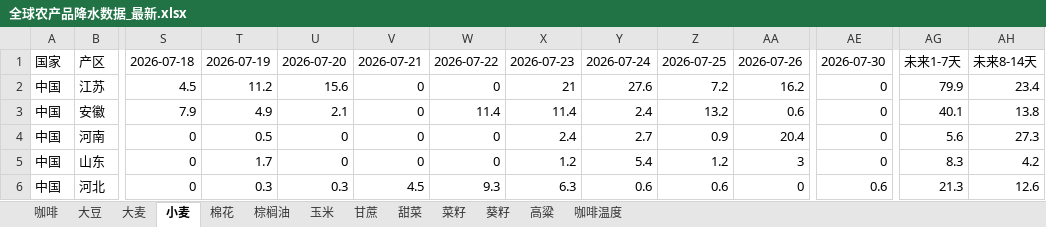
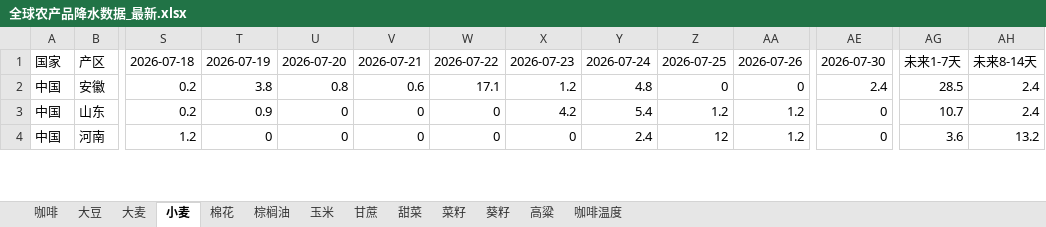
Before and after one commit to 2368846312-oss/ag-weather, an Excel workbook: 全球农产品降水数据_最新.xlsx, sheet 小麦, drawn as a sheet; only a part is shown, gaps mark what is left out; values as stored, in another font and other column widths than the file's, no cell formats; removed rows and columns are numbered as before the commit, all else as after; rows hold the shown columns only; the diff covers the shown part only; the diff names each change by its address in the sheet, - before the commit and + after, or states it on an @@ line.

```diff
--- a/全球农产品降水数据_最新.xlsx (sheet 小麦)
+++ b/全球农产品降水数据_最新.xlsx (sheet 小麦)
-row 2: 中国 | 江苏 | 4.5 | 11.2 | 15.6 | 0 | 0 | 21 | 27.6 | 7.2 | 16.2 | 0 | 79.9 | 23.4
-S2: 7.9
+S2: 0.2
-T2: 4.9
+T2: 3.8
-U2: 2.1
+U2: 0.8
-V2: 0
+V2: 0.6
-W2: 11.4
+W2: 17.1
-X2: 11.4
+X2: 1.2
-Y2: 2.4
+Y2: 4.8
-Z2: 13.2
+Z2: 0
-AA2: 0.6
+AA2: 0
-AE2: 0
+AE2: 2.4
-AG2: 40.1
+AG2: 28.5
-AH2: 13.8
+AH2: 2.4
-row 4: 中国 | 河南 | 0 | 0.5 | 0 | 0 | 0 | 2.4 | 2.7 | 0.9 | 20.4 | 0 | 5.6 | 27.3
-S3: 0
+S3: 0.2
-T3: 1.7
+T3: 0.9
-X3: 1.2
+X3: 4.2
-AA3: 3
+AA3: 1.2
-AG3: 8.3
+AG3: 10.7
-AH3: 4.2
+AH3: 2.4
-row 6: 中国 | 河北 | 0 | 0.3 | 0.3 | 4.5 | 9.3 | 6.3 | 0.6 | 0.6 | 0 | 0.6 | 21.3 | 12.6
+row 4: 中国 | 河南 | 1.2 | 0 | 0 | 0 | 0 | 0 | 2.4 | 12 | 1.2 | 0 | 3.6 | 13.2
```
Also changed, not shown: 15 added rows, 13 removed rows and 289 edited cells elsewhere in this sheet, sheet 玉米, sheet 葵籽, sheet 咖啡温度, sheet 大豆, sheet 菜籽, sheet 棉花, 6 more sheets, cell formats, VHI_Data/VHI_最近6周汇总.xlsx.
